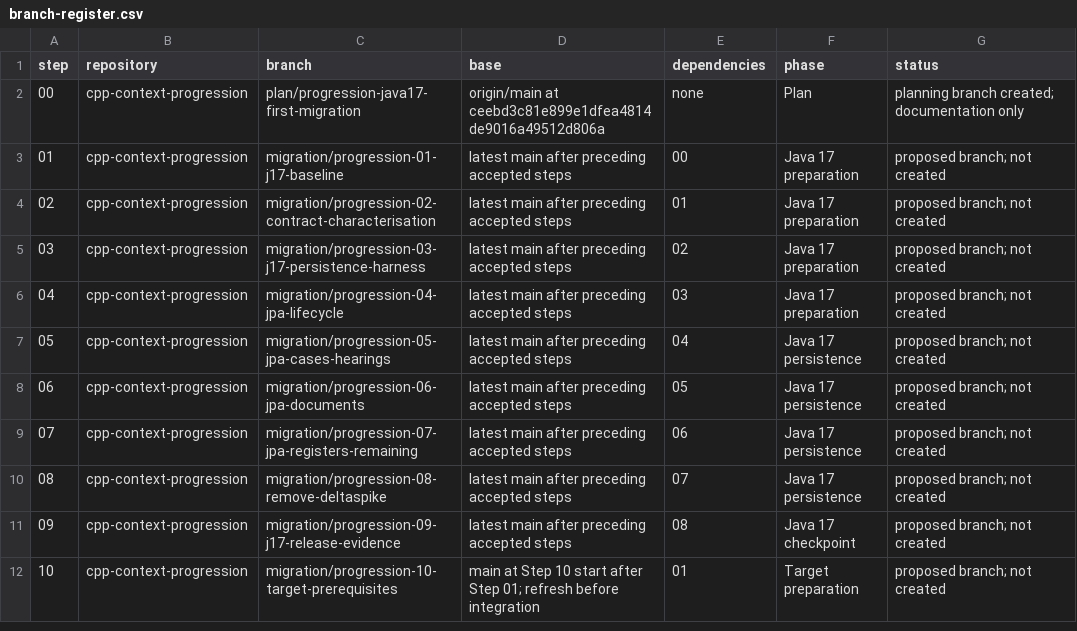
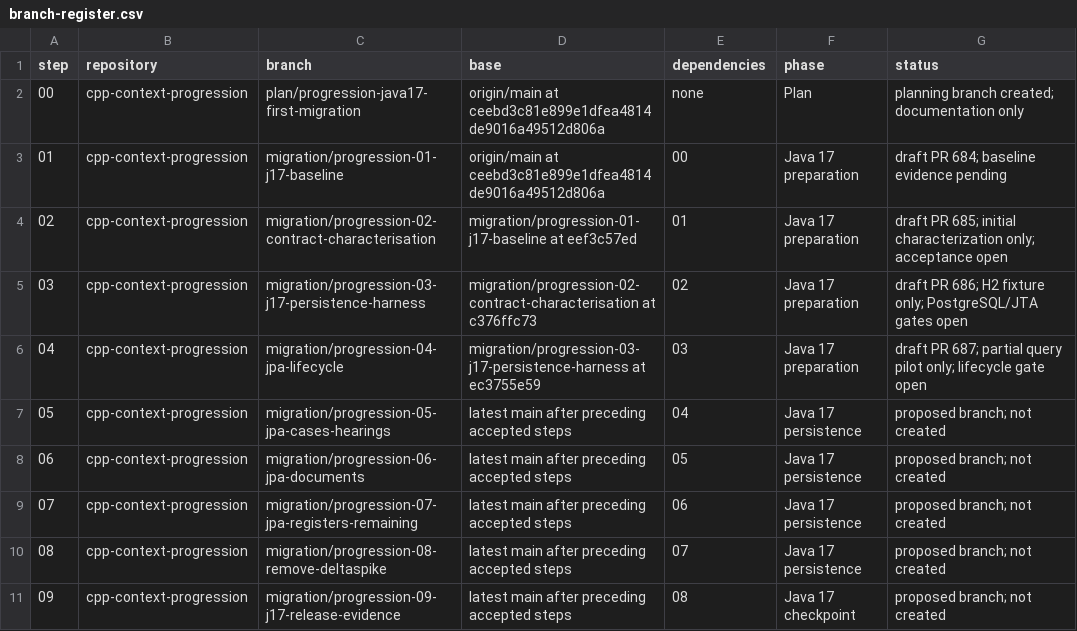
Before and after one commit to hmcts/cpp-context-progression, a CSV file: docs/java17-first-migration/branch-register.csv, drawn as a sheet; only a part is shown; the shorter side is filled out with more unchanged rows.

Commit message:
docs: register first four migration draft PRs and open gates

```diff
--- a/docs/java17-first-migration/branch-register.csv
+++ b/docs/java17-first-migration/branch-register.csv
@@ -2,6 +2,6 @@ step,repository,branch,base,dependencies,phase,status
 00,cpp-context-progression,plan/progression-java17-first-migration,origin/main at ceebd3c81e899e1dfea4814de9016a49512d806a,none,Plan,planning branch created; documentation only
-01,cpp-context-progression,migration/progression-01-j17-baseline,latest main after preceding accepted steps,00,Java 17 preparation,proposed branch; not created
-02,cpp-context-progression,migration/progression-02-contract-characterisation,latest main after preceding accepted steps,01,Java 17 preparation,proposed branch; not created
-03,cpp-context-progression,migration/progression-03-j17-persistence-harness,latest main after preceding accepted steps,02,Java 17 preparation,proposed branch; not created
-04,cpp-context-progression,migration/progression-04-jpa-lifecycle,latest main after preceding accepted steps,03,Java 17 preparation,proposed branch; not created
+01,cpp-context-progression,migration/progression-01-j17-baseline,origin/main at ceebd3c81e899e1dfea4814de9016a49512d806a,00,Java 17 preparation,draft PR 684; baseline evidence pending
+02,cpp-context-progression,migration/progression-02-contract-characterisation,migration/progression-01-j17-baseline at eef3c57ed,01,Java 17 preparation,draft PR 685; initial characterization only; acceptance open
+03,cpp-context-progression,migration/progression-03-j17-persistence-harness,migration/progression-02-contract-characterisation at c376ffc73,02,Java 17 preparation,draft PR 686; H2 fixture only; PostgreSQL/JTA gates open
+04,cpp-context-progression,migration/progression-04-jpa-lifecycle,migration/progression-03-j17-persistence-harness at ec3755e59,03,Java 17 preparation,draft PR 687; partial query pilot only; lifecycle gate open
 05,cpp-context-progression,migration/progression-05-jpa-cases-hearings,latest main after preceding accepted steps,04,Java 17 persistence,proposed branch; not created
```
Also changed, not shown: 3 other files.
